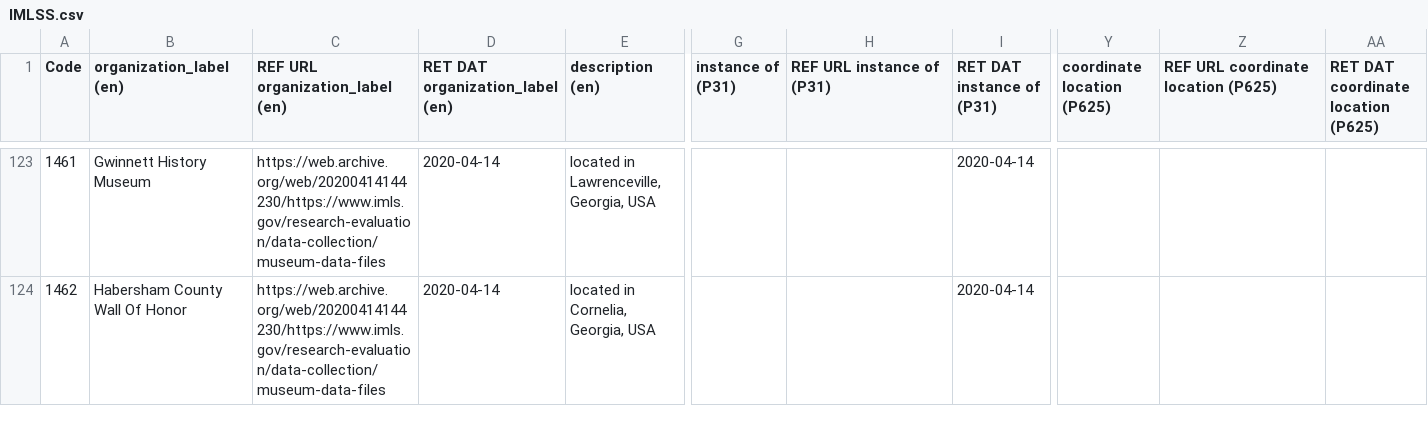
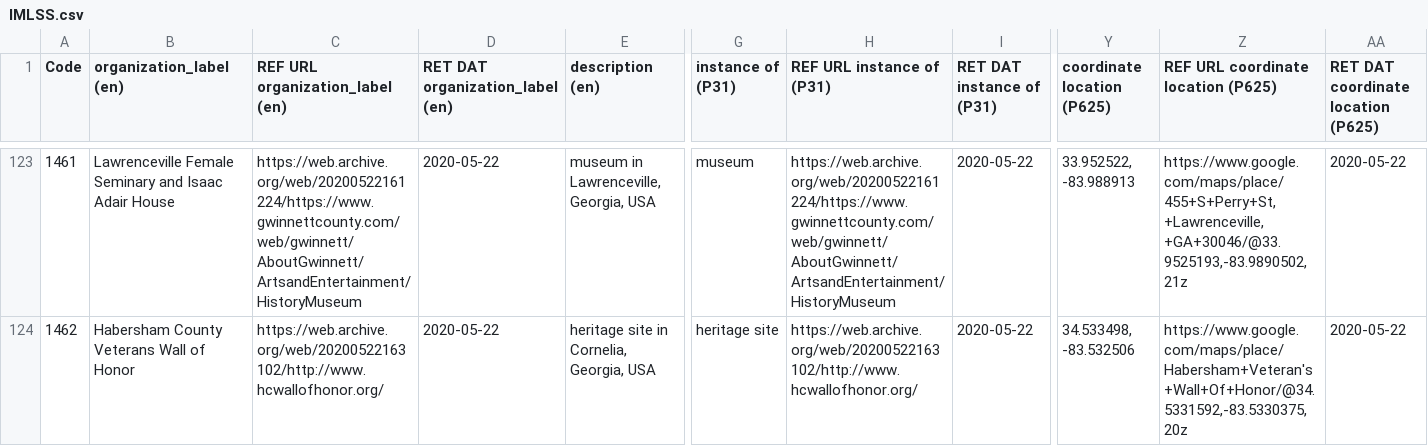
Before and after one commit to AUC-Woodruff-Library/GaNCH-data, a CSV file: data/IMLSS.csv, drawn as a sheet; only a part is shown, gaps mark what is left out; the diff covers the shown part only; the diff names each change by its address in the sheet, - before the commit and + after, or states it on an @@ line.

```diff
--- a/data/IMLSS.csv
+++ b/data/IMLSS.csv
-B123 (organization_label (en)): Gwinnett History Museum
+B123 (organization_label (en)): Lawrenceville Female Seminary and Isaac Adair House
-C123 (REF URL organization_label (en)): https://web.archive.org/web/20200414144230/https://www.imls.gov/research-evaluation/data-collection/museum-data-files
+C123 (REF URL organization_label (en)): https://web.archive.org/web/20200522161224/https://www.gwinnettcounty.com/web/gwinnett/AboutGwinnett/ArtsandEntertainment/HistoryMuseum
-D123:D124 (RET DAT organization_label (en)): 2020-04-14
+D123:D124 (RET DAT organization_label (en)): 2020-05-22
-E123 (description (en)): located in Lawrenceville, Georgia, USA
+E123 (description (en)): museum in Lawrenceville, Georgia, USA
-G123 (instance of (P31)): (empty)
+G123 (instance of (P31)): museum
-H123 (REF URL instance of (P31)): (empty)
+H123 (REF URL instance of (P31)): https://web.archive.org/web/20200522161224/https://www.gwinnettcounty.com/web/gwinnett/AboutGwinnett/ArtsandEntertainment/HistoryMuseum
-I123:I124 (RET DAT instance of (P31)): 2020-04-14
+I123:I124 (RET DAT instance of (P31)): 2020-05-22
-Y123 (coordinate location (P625)): (empty)
+Y123 (coordinate location (P625)): 33.952522, -83.988913
-Z123: (empty)
+Z123: https://www.google.com/maps/place/455+S+Perry+St,+Lawrenceville,+GA+30046/@33.9525193,-83.9890502,21z
-AA123:AA124: (empty)
+AA123:AA124: 2020-05-22
-B124 (organization_label (en)): Habersham County Wall Of Honor
+B124 (organization_label (en)): Habersham County Veterans Wall of Honor
-C124 (REF URL organization_label (en)): https://web.archive.org/web/20200414144230/https://www.imls.gov/research-evaluation/data-collection/museum-data-files
+C124 (REF URL organization_label (en)): https://web.archive.org/web/20200522163102/http://www.hcwallofhonor.org/
-E124 (description (en)): located in Cornelia, Georgia, USA
+E124 (description (en)): heritage site in Cornelia, Georgia, USA
-G124 (instance of (P31)): (empty)
+G124 (instance of (P31)): heritage site
-H124 (REF URL instance of (P31)): (empty)
+H124 (REF URL instance of (P31)): https://web.archive.org/web/20200522163102/http://www.hcwallofhonor.org/
-Y124 (coordinate location (P625)): (empty)
+Y124 (coordinate location (P625)): 34.533498, -83.532506
-Z124: (empty)
+Z124: https://www.google.com/maps/place/Habersham+Veteran's+Wall+Of+Honor/@34.5331592,-83.5330375,20z
```
Also changed, not shown: 159 edited cells elsewhere in this file.
